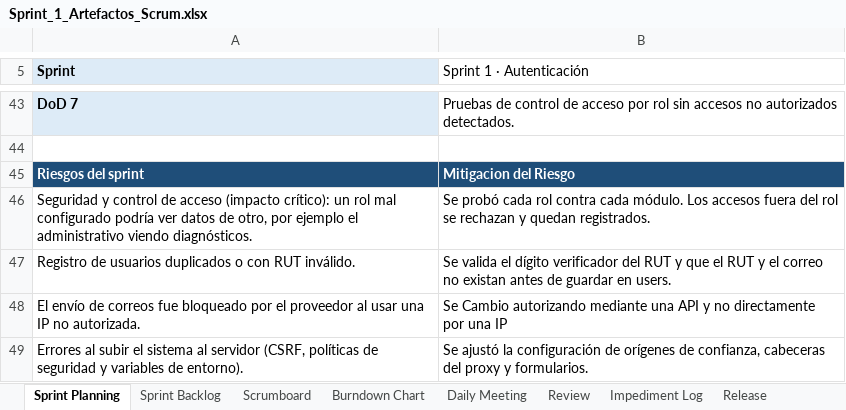
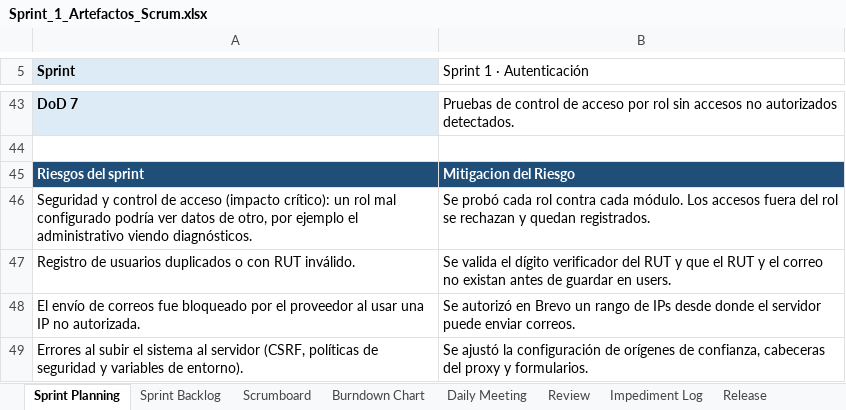
Before and after one commit to viikyyyy/capstone, an Excel workbook: Desarrollo de Documentacion/Sprint_1_Artefactos_Scrum.xlsx, sheet Sprint Planning, drawn as a sheet; only a part is shown, gaps mark what is left out; values as stored, in another font and other column widths than the file's, no borders; the diff names each change by its address in the sheet, - before the commit and + after, or states it on an @@ line.

```diff
--- a/Desarrollo de Documentacion/Sprint_1_Artefactos_Scrum.xlsx (sheet Sprint Planning)
+++ b/Desarrollo de Documentacion/Sprint_1_Artefactos_Scrum.xlsx (sheet Sprint Planning)
-B48 (Sprint 1 · Autenticación): Se Cambio autorizando mediante una API y no directamente por una IP
+B48 (Sprint 1 · Autenticación): Se autorizó en Brevo un rango de IPs desde donde el servidor puede enviar correos.
```
Also changed, not shown: sheet Daily Meeting, sheet Impediment Log, Desarrollo de Documentacion/2.Squad_y_Responsables_Scrum.xlsx, Desarrollo de Documentacion/9. Product_Backlog_Priorizado_LifeGuard.xlsx, 7 other files.
